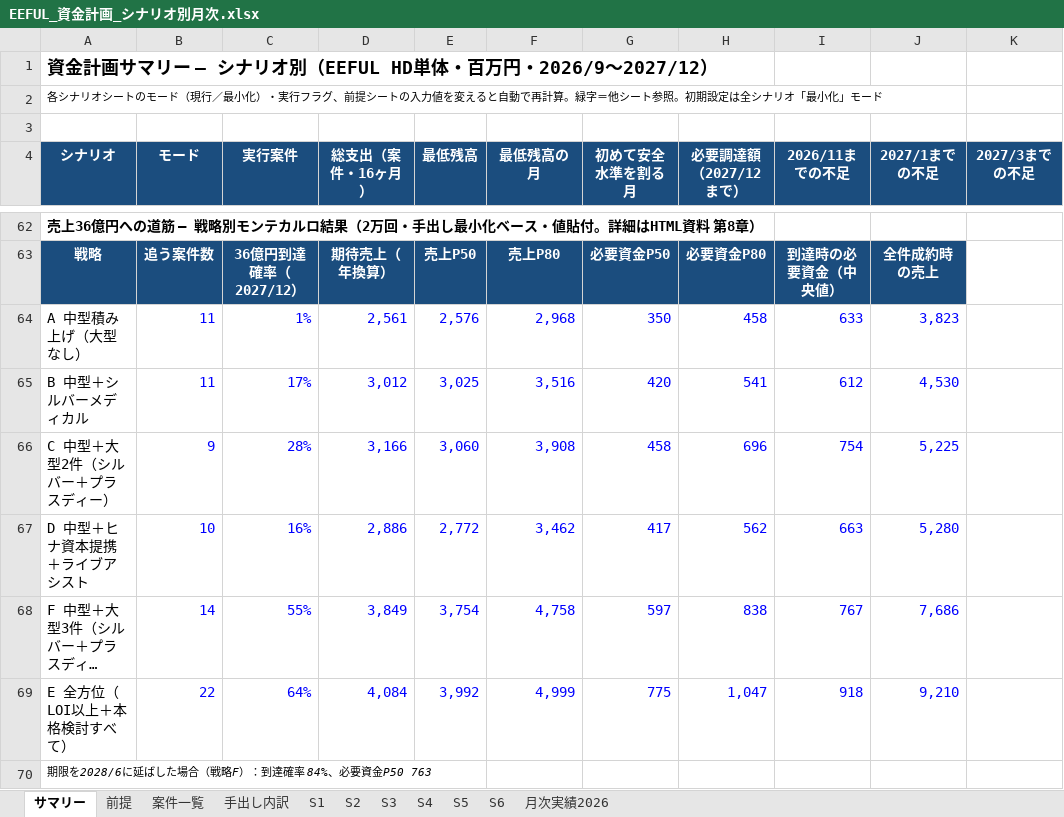
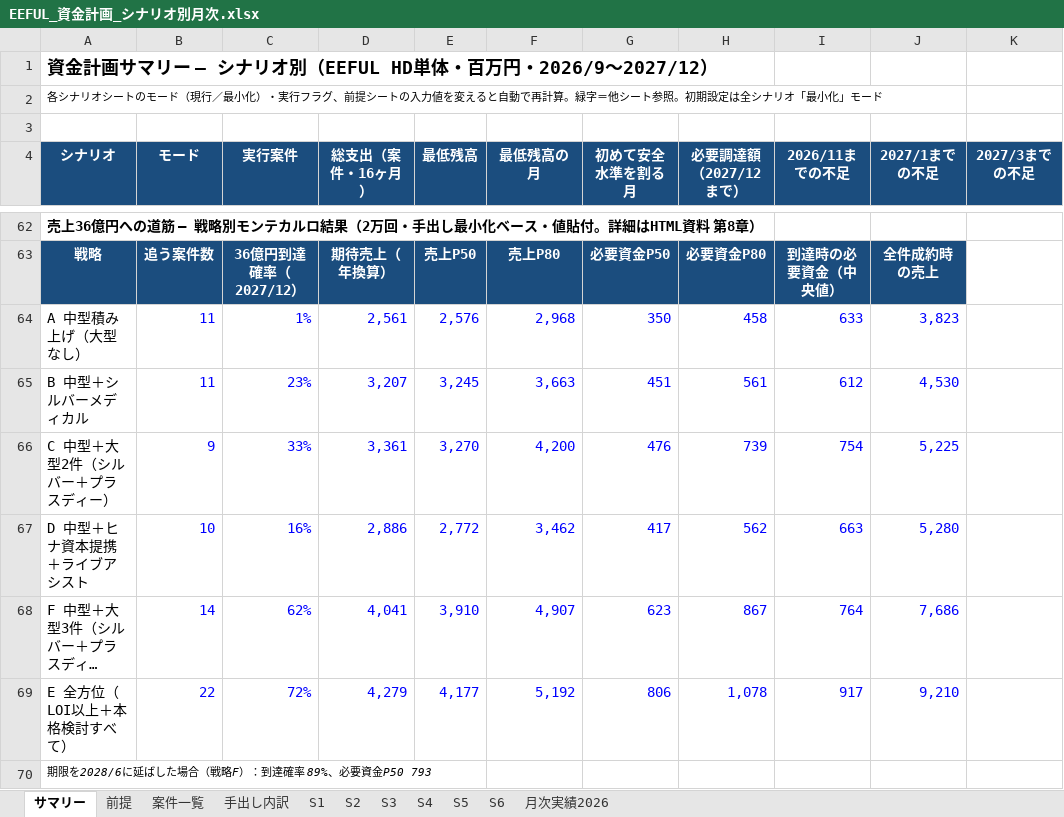
Before and after one commit to hmoriyama-cyber/Moriyama, an Excel workbook: EEFUL_資金計画_シナリオ別月次.xlsx, sheet サマリー, drawn as a sheet; only a part is shown, gaps mark what is left out; long unchanged cells end in …; values as stored, in another font and other column widths than the file's, no borders; charts and pictures not drawn; the diff names each change by its address in the sheet, - before the commit and + after, or states it on an @@ line.

```diff
--- a/EEFUL_資金計画_シナリオ別月次.xlsx (sheet サマリー)
+++ b/EEFUL_資金計画_シナリオ別月次.xlsx (sheet サマリー)
-C65 (実行案件): 17%
+C65 (実行案件): 23%
-D65 (総支出（案件・16ヶ月）): 3,012
+D65 (総支出（案件・16ヶ月）): 3,207
-E65 (最低残高): 3,025
+E65 (最低残高): 3,245
-F65 (最低残高の月): 3,516
+F65 (最低残高の月): 3,663
-G65 (初めて安全水準を割る月): 420
+G65 (初めて安全水準を割る月): 451
-H65 (必要調達額（2027/12まで）): 541
+H65 (必要調達額（2027/12まで）): 561
-C66 (実行案件): 28%
+C66 (実行案件): 33%
-D66 (総支出（案件・16ヶ月）): 3,166
+D66 (総支出（案件・16ヶ月）): 3,361
-E66 (最低残高): 3,060
+E66 (最低残高): 3,270
-F66 (最低残高の月): 3,908
+F66 (最低残高の月): 4,200
-G66 (初めて安全水準を割る月): 458
+G66 (初めて安全水準を割る月): 476
-H66 (必要調達額（2027/12まで）): 696
+H66 (必要調達額（2027/12まで）): 739
-C68 (実行案件): 55%
+C68 (実行案件): 62%
-D68 (総支出（案件・16ヶ月）): 3,849
+D68 (総支出（案件・16ヶ月）): 4,041
-E68 (最低残高): 3,754
+E68 (最低残高): 3,910
-F68 (最低残高の月): 4,758
+F68 (最低残高の月): 4,907
-G68 (初めて安全水準を割る月): 597
+G68 (初めて安全水準を割る月): 623
-H68 (必要調達額（2027/12まで）): 838
+H68 (必要調達額（2027/12まで）): 867
-I68 (2026/11までの不足): 767
+I68 (2026/11までの不足): 764
-C69 (実行案件): 64%
+C69 (実行案件): 72%
-D69 (総支出（案件・16ヶ月）): 4,084
+D69 (総支出（案件・16ヶ月）): 4,279
-E69 (最低残高): 3,992
+E69 (最低残高): 4,177
-F69 (最低残高の月): 4,999
+F69 (最低残高の月): 5,192
-G69 (初めて安全水準を割る月): 775
+G69 (初めて安全水準を割る月): 806
-H69 (必要調達額（2027/12まで）): 1,047
+H69 (必要調達額（2027/12まで）): 1,078
-I69 (2026/11までの不足): 918
+I69 (2026/11までの不足): 917
-A70 (シナリオ): 期限を2028/6に延ばした場合（戦略F）：到達確率 84%、必要資金P50 763
+A70 (シナリオ): 期限を2028/6に延ばした場合（戦略F）：到達確率 89%、必要資金P50 793
```
Also changed, not shown: sheet 案件一覧.
